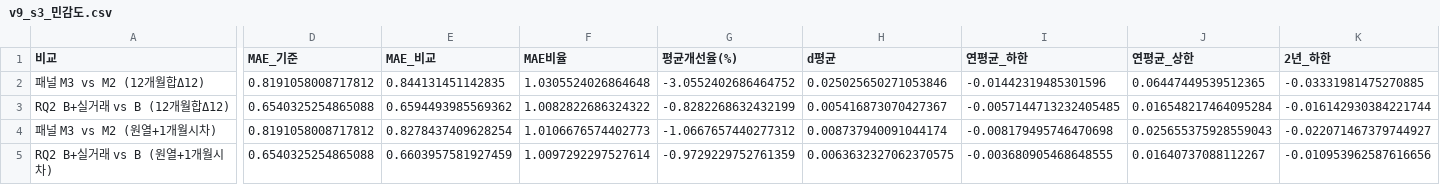
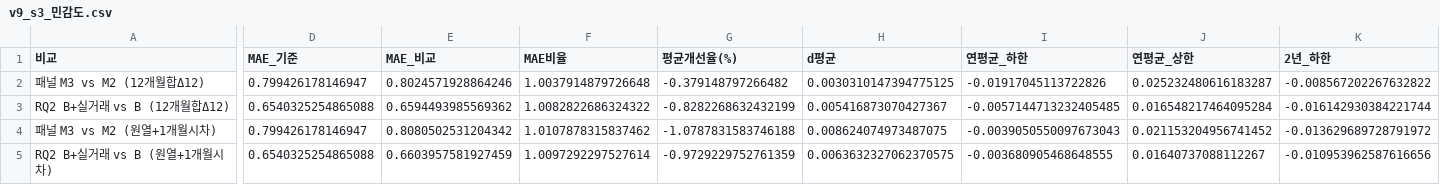
Before and after one commit to ksroh1913/DFMBA, a CSV file: rmpi/output_v9/v9_s3_민감도.csv, drawn as a sheet; only a part is shown, gaps mark what is left out; the diff covers the shown part only; the diff names each change by its address in the sheet, - before the commit and + after, or states it on an @@ line.

```diff
--- a/rmpi/output_v9/v9_s3_민감도.csv
+++ b/rmpi/output_v9/v9_s3_민감도.csv
-D2 (MAE_기준): 0.8191058008717812
+D2 (MAE_기준): 0.799426178146947
-E2 (MAE_비교): 0.844131451142835
+E2 (MAE_비교): 0.8024571928864246
-F2 (MAE비율): 1.0305524026864648
+F2 (MAE비율): 1.0037914879726648
-G2 (평균개선율(%)): -3.0552402686464752
+G2 (평균개선율(%)): -0.379148797266482
-H2 (d평균): 0.025025650271053846
+H2 (d평균): 0.0030310147394775125
-I2 (연평균_하한): -0.01442319485301596
+I2 (연평균_하한): -0.01917045113722826
-J2 (연평균_상한): 0.06447449539512365
+J2 (연평균_상한): 0.025232480616183287
-K2 (2년_하한): -0.03331981475270885
+K2 (2년_하한): -0.008567202267632822
-D4 (MAE_기준): 0.8191058008717812
+D4 (MAE_기준): 0.799426178146947
-E4 (MAE_비교): 0.8278437409628254
+E4 (MAE_비교): 0.8080502531204342
-F4 (MAE비율): 1.0106676574402773
+F4 (MAE비율): 1.0107878315837462
-G4 (평균개선율(%)): -1.0667657440277312
+G4 (평균개선율(%)): -1.0787831583746188
-H4 (d평균): 0.008737940091044174
+H4 (d평균): 0.008624074973487075
-I4 (연평균_하한): -0.008179495746470698
+I4 (연평균_하한): -0.0039050550097673043
-J4 (연평균_상한): 0.025655375928559043
+J4 (연평균_상한): 0.021153204956741452
-K4 (2년_하한): -0.022071467379744927
+K4 (2년_하한): -0.013629689728791972
```
Also changed, not shown: 20 edited cells elsewhere in this file, rmpi/output_v9/v9_s4_경보지표.csv, rmpi/output_v9/v9_s4_국면시작_선행.csv, 1 other file.
